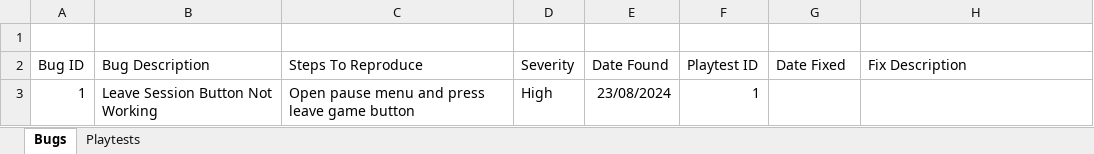
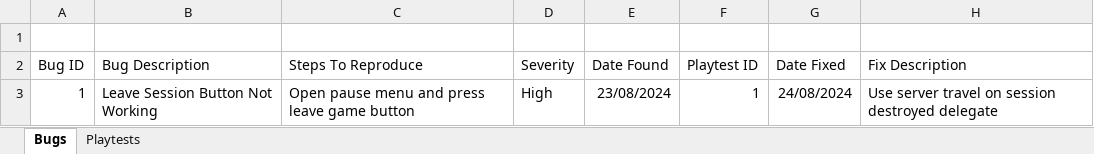
Before and after one commit to Rajan117/TagGame, an Excel workbook: Tag/TagBugTracker.xlsx, sheet Bugs, drawn as a sheet; values as stored, in another font and other column widths than the file's, no borders; the diff names each change by its address in the sheet, - before the commit and + after, or states it on an @@ line.

Commit message:
Updated Bug Tracker With Fix

```diff
--- a/Tag/TagBugTracker.xlsx (sheet Bugs)
+++ b/Tag/TagBugTracker.xlsx (sheet Bugs)
-G3 (Date Fixed): (empty)
+G3 (Date Fixed): 24/08/2024
-H3 (Fix Description): (empty)
+H3 (Fix Description): Use server travel on session destroyed delegate
```
